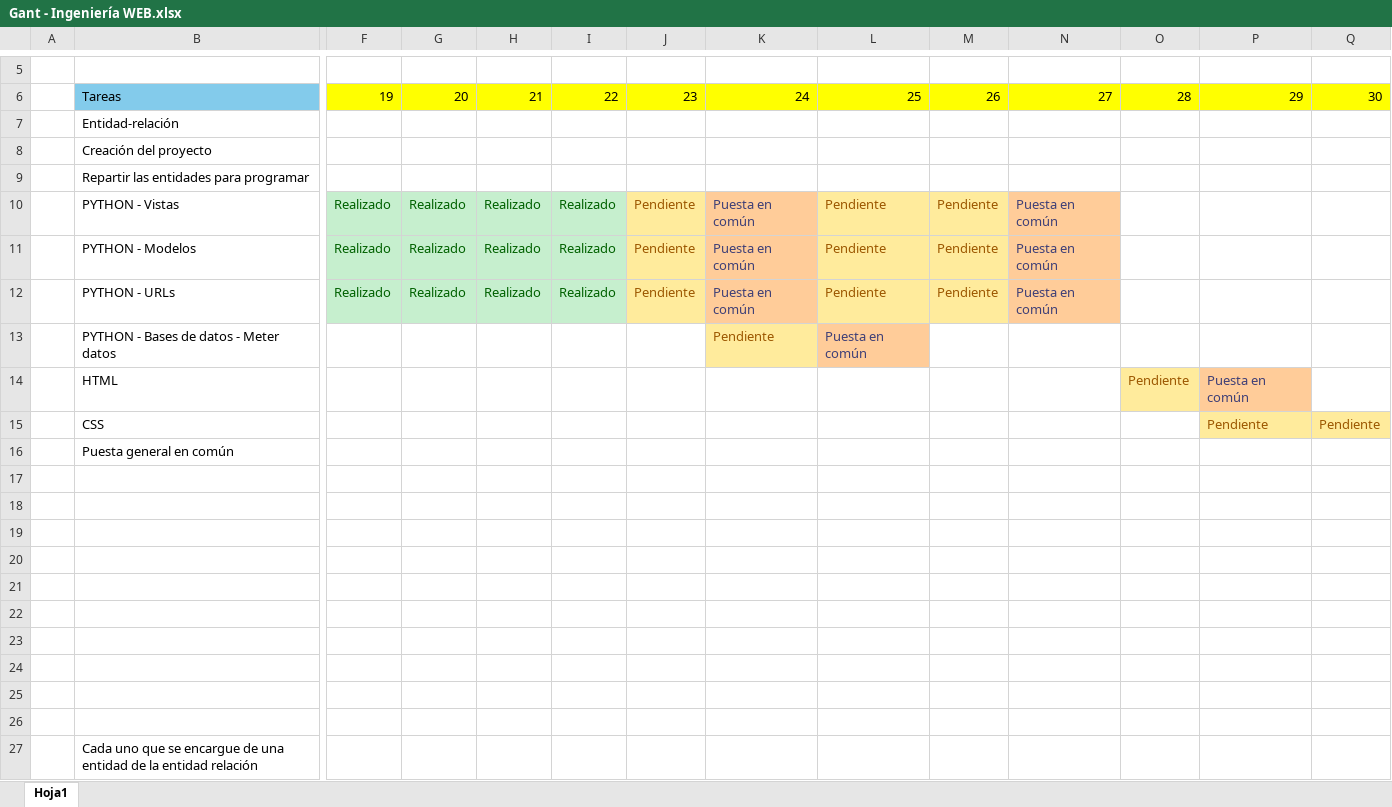
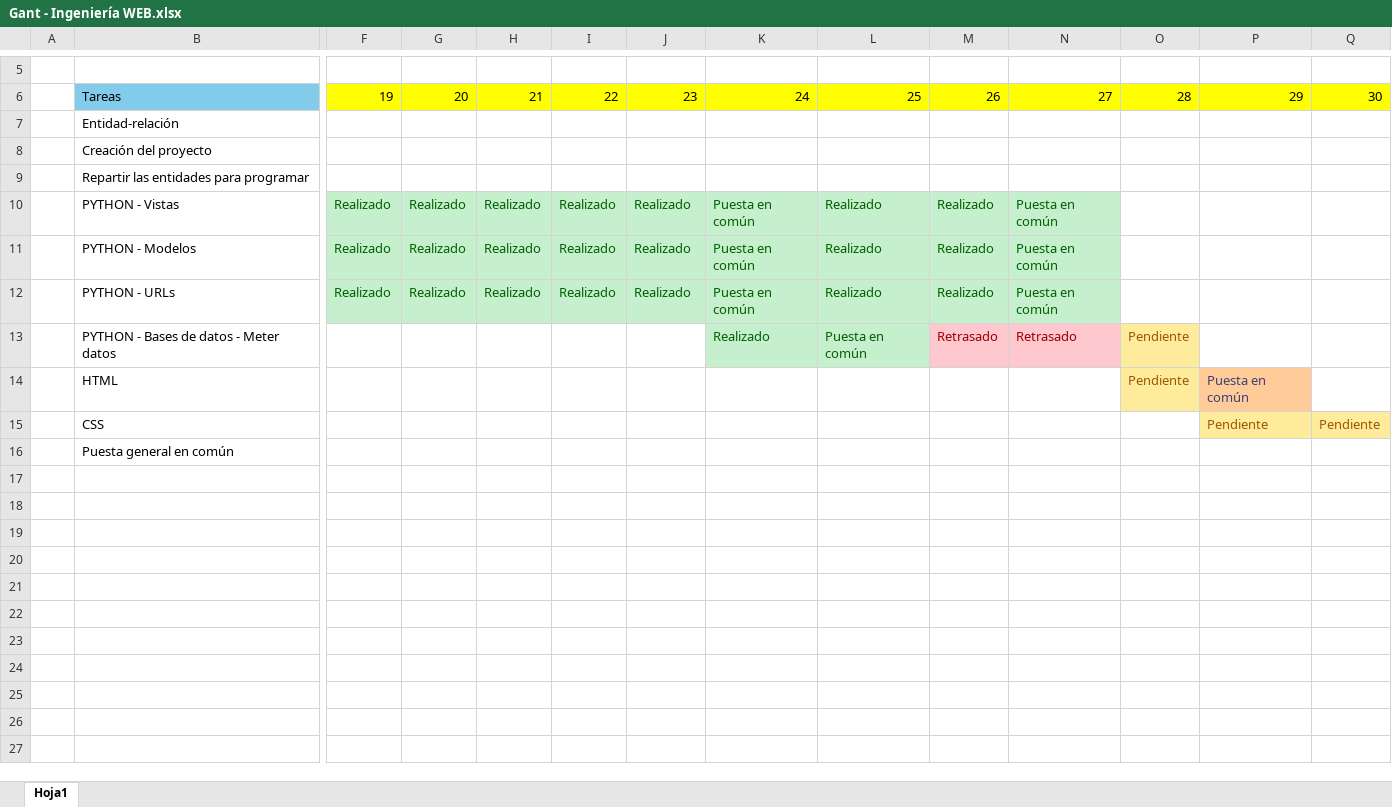
Before and after one commit to Elizondo99/Proyecto_deustoGes, an Excel workbook: Gant - Ingeniería WEB.xlsx, sheet Hoja1, drawn as a sheet; only a part is shown, gaps mark what is left out; values as stored, in another font and other column widths than the file's, no borders; charts and pictures not drawn; removed rows and columns are numbered as before the commit, all else as after; rows hold the shown columns only; the diff names each change by its address in the sheet, - before the commit and + after, or states it on an @@ line.

```diff
--- a/Gant - Ingeniería WEB.xlsx (sheet Hoja1)
+++ b/Gant - Ingeniería WEB.xlsx (sheet Hoja1)
-J10:J12: Pendiente
+J10:J12: Realizado
@@ J10:J12 fill: #FFEB9C → #C6EFCE, text colour: #9C5700 → #006100 @@
@@ K10:K12 fill: #FFCC99 → #C6EFCE, text colour: #3F3F76 → #006100 @@
-L10:L12: Pendiente
+L10:L12: Realizado
@@ L10:M12 fill: #FFEB9C → #C6EFCE, text colour: #9C5700 → #006100 @@
-M10:M12: Pendiente
+M10:M12: Realizado
@@ N10:N12 fill: #FFCC99 → #C6EFCE, text colour: #3F3F76 → #006100 @@
-row 13:  | PYTHON - Bases de datos - Meter datos |  |  |  |  |  | Pendiente | Puesta en común
+row 13:  | PYTHON - Bases de datos - Meter datos |  |  |  |  |  | Realizado | Puesta en común | Retrasado | Retrasado | Pendiente
-row 17: (empty)
-row 18: (empty)
-row 19: (empty)
-row 20: (empty)
-row 21: (empty)
-row 22: (empty)
-row 23: (empty)
-row 24: (empty)
-row 25: (empty)
-row 26: (empty)
-row 27:  | Cada uno que se encargue de una entidad de la entidad relación
```
Also changed, not shown: charts or pictures, 1 other file.
